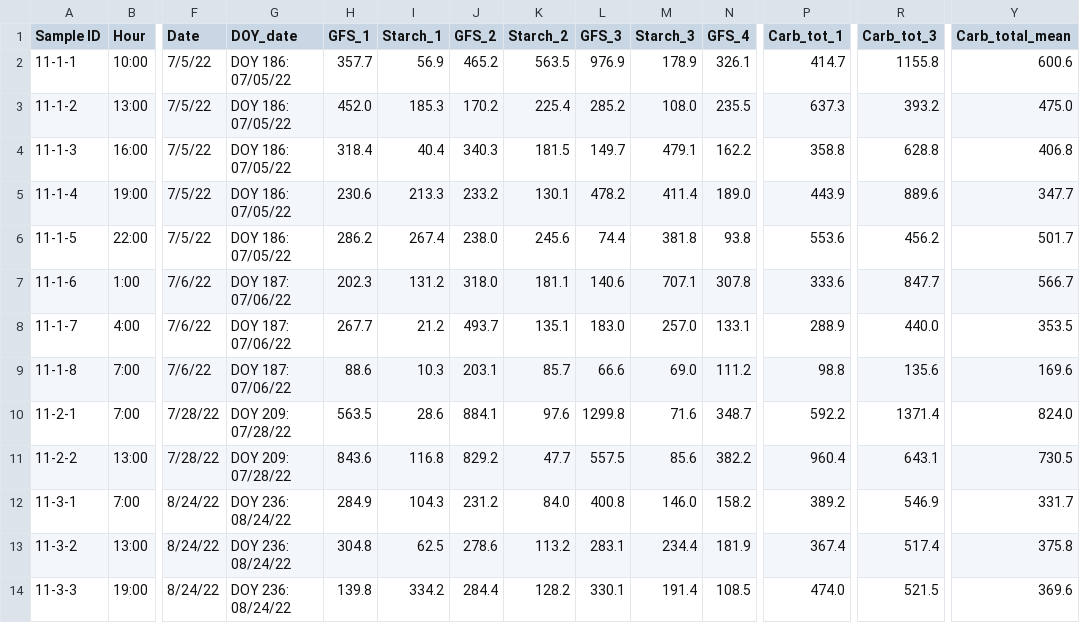
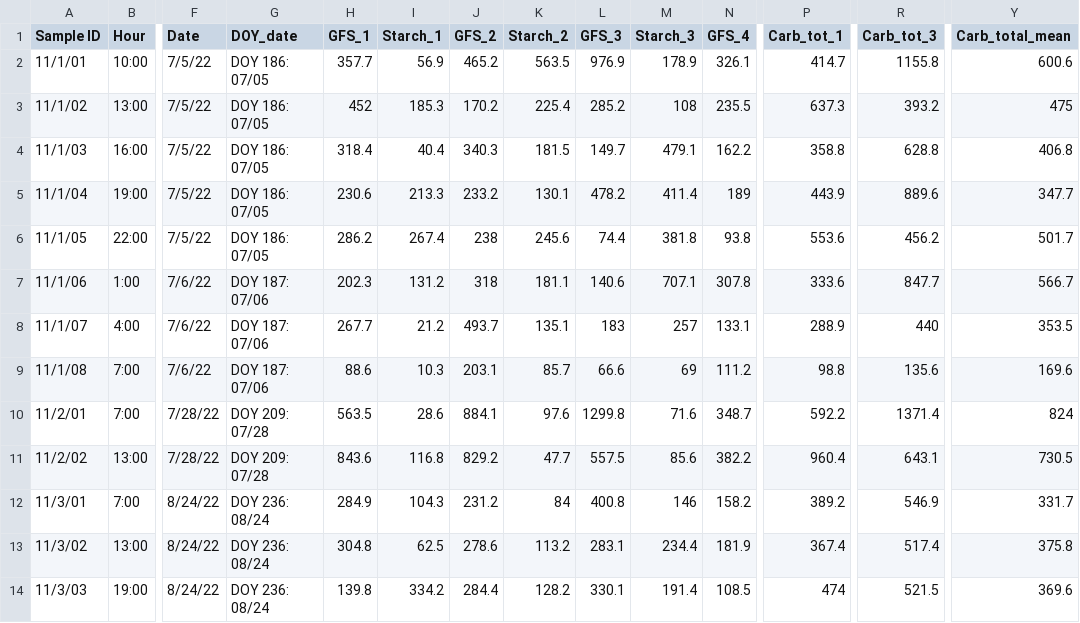
Before and after one commit to Matthews-Research-Group/UTR-Soybean-BioCro, a CSV file: Data/2022_Carb_data/Stem_all.csv, drawn as a sheet; only a part is shown, gaps mark what is left out; the diff covers the shown part only; the diff names each change by its address in the sheet, - before the commit and + after, or states it on an @@ line.

```diff
--- a/Data/2022_Carb_data/Stem_all.csv
+++ b/Data/2022_Carb_data/Stem_all.csv
-A2 (Sample ID): 11-1-1
+A2 (Sample ID): 11/1/01
-G2:G6 (DOY_date): DOY 186: 07/05/22
+G2:G6 (DOY_date): DOY 186: 07/05
-A3 (Sample ID): 11-1-2
+A3 (Sample ID): 11/1/02
-H3 (GFS_1): 452.0
+H3 (GFS_1): 452
-M3 (Starch_3): 108.0
+M3 (Starch_3): 108
-Y3 (Carb_total_mean): 475.0
+Y3 (Carb_total_mean): 475
-A4 (Sample ID): 11-1-3
+A4 (Sample ID): 11/1/03
-A5 (Sample ID): 11-1-4
+A5 (Sample ID): 11/1/04
-N5 (GFS_4): 189.0
+N5 (GFS_4): 189
-A6 (Sample ID): 11-1-5
+A6 (Sample ID): 11/1/05
-J6 (GFS_2): 238.0
+J6 (GFS_2): 238
-A7 (Sample ID): 11-1-6
+A7 (Sample ID): 11/1/06
-G7:G9 (DOY_date): DOY 187: 07/06/22
+G7:G9 (DOY_date): DOY 187: 07/06
-J7 (GFS_2): 318.0
+J7 (GFS_2): 318
-A8 (Sample ID): 11-1-7
+A8 (Sample ID): 11/1/07
-L8 (GFS_3): 183.0
+L8 (GFS_3): 183
-M8 (Starch_3): 257.0
+M8 (Starch_3): 257
-R8 (Carb_tot_3): 440.0
+R8 (Carb_tot_3): 440
-A9 (Sample ID): 11-1-8
+A9 (Sample ID): 11/1/08
-M9 (Starch_3): 69.0
+M9 (Starch_3): 69
-A10 (Sample ID): 11-2-1
+A10 (Sample ID): 11/2/01
-G10:G11 (DOY_date): DOY 209: 07/28/22
+G10:G11 (DOY_date): DOY 209: 07/28
-Y10 (Carb_total_mean): 824.0
+Y10 (Carb_total_mean): 824
-A11 (Sample ID): 11-2-2
+A11 (Sample ID): 11/2/02
-A12 (Sample ID): 11-3-1
+A12 (Sample ID): 11/3/01
-G12:G14 (DOY_date): DOY 236: 08/24/22
+G12:G14 (DOY_date): DOY 236: 08/24
-K12 (Starch_2): 84.0
+K12 (Starch_2): 84
-M12 (Starch_3): 146.0
+M12 (Starch_3): 146
-A13 (Sample ID): 11-3-2
+A13 (Sample ID): 11/3/02
-A14 (Sample ID): 11-3-3
+A14 (Sample ID): 11/3/03
-P14 (Carb_tot_1): 474.0
+P14 (Carb_tot_1): 474
```
Also changed, not shown: 16 edited cells elsewhere in this file, Data/2022_Carb_data/Leaf_all.csv, 49 other files.
